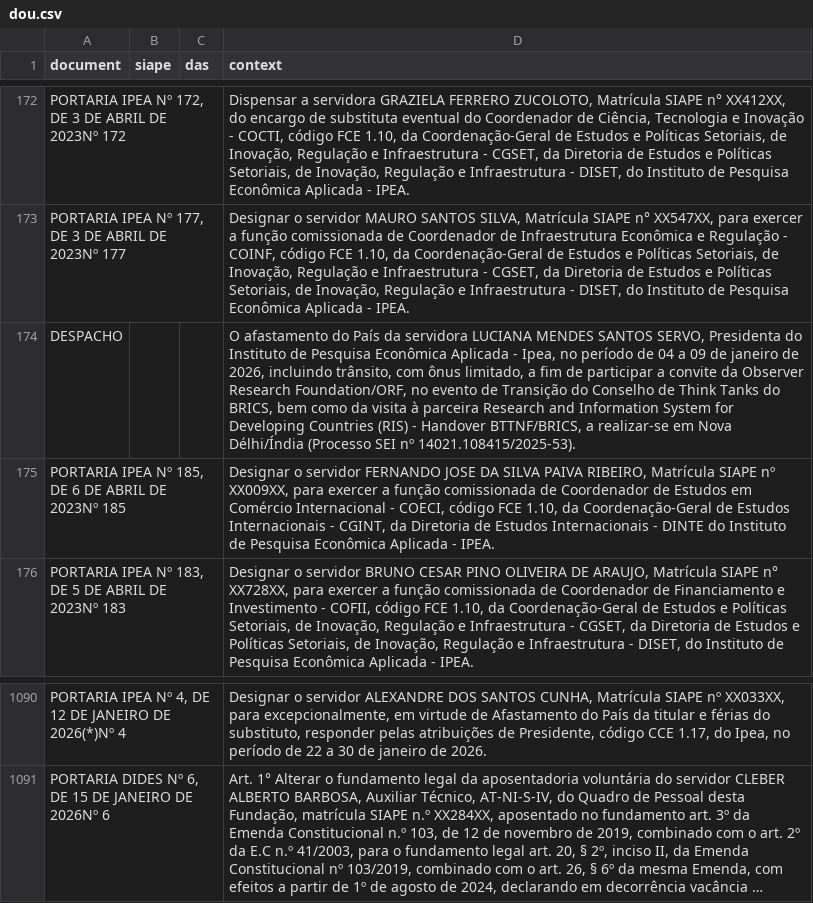
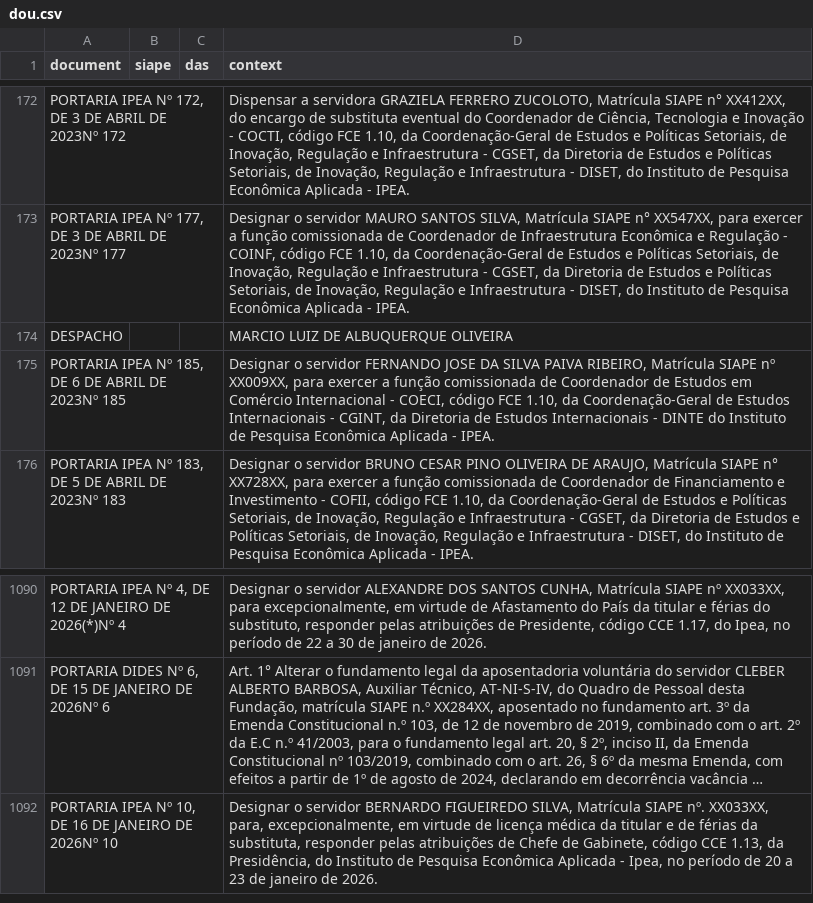
Before and after one commit to BAFurtado/ipea_dou_bot, a CSV file: data/dou.csv, drawn as a sheet; only a part is shown, gaps mark what is left out; long unchanged cells end in …; the diff names each change by its address in the sheet, - before the commit and + after, or states it on an @@ line.

```diff
--- a/data/dou.csv
+++ b/data/dou.csv
-D174 (context): O afastamento do País da servidora LUCIANA MENDES SANTOS SERVO, Presidenta do Instituto de Pesquisa Econômica Aplicada - Ipea, no período de 04 a 09 de janeiro de 2026, incluindo trânsito, com ônus limitado, a fim de participar a convite da Observer Research Foundation/ORF, no evento de Transição do Conselho de Think Tanks do BRICS, bem como da visita à parceira Research and Information System for Developing Countries (RIS) - Handover BTTNF/BRICS, a realizar-se em Nova Délhi/Índia (Processo SEI nº 14021.108415/2025-53).
+D174 (context): MARCIO LUIZ DE ALBUQUERQUE OLIVEIRA
+row 1092: PORTARIA IPEA Nº 10, DE 16 DE JANEIRO DE 2026Nº 10 |  |  | Designar o servidor BERNARDO FIGUEIREDO SILVA, Matrícula SIAPE nº. XX033XX, para, excepcionalmente, em virtude de licença médica da titular e de férias da substituta, responder pelas atribuições de Chefe de Gabinete, código CCE 1.13, da Presidência, do Instituto de Pesquisa Econômica Aplicada - Ipea, no período de 20 a 23 de janeiro de 2026.
```
Also changed, not shown: 1 other file.
